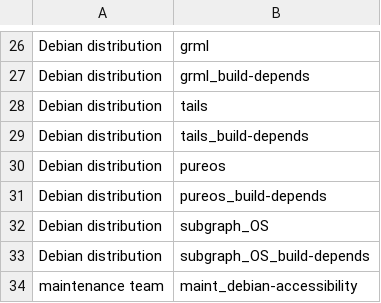
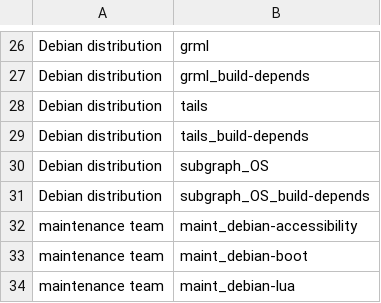
Before and after one commit to prototypefund/reproducible-builds-jenkins.debian.net, a CSV file: bin/reproducible_pkgsets.csv, drawn as a sheet; only a part is shown, gaps mark what is left out; the shorter side is filled out with more unchanged rows.

```diff
--- a/bin/reproducible_pkgsets.csv
+++ b/bin/reproducible_pkgsets.csv
@@ -29,4 +29,2 @@ Debian distribution,tails
 Debian distribution,tails_build-depends
-Debian distribution,pureos
-Debian distribution,pureos_build-depends
 Debian distribution,subgraph_OS
```
Also changed, not shown: 1 other file.
